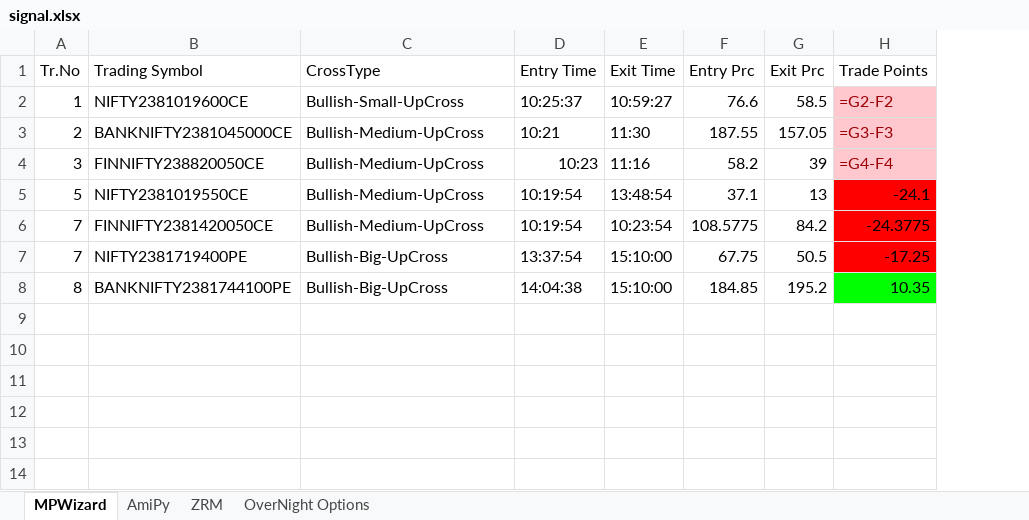
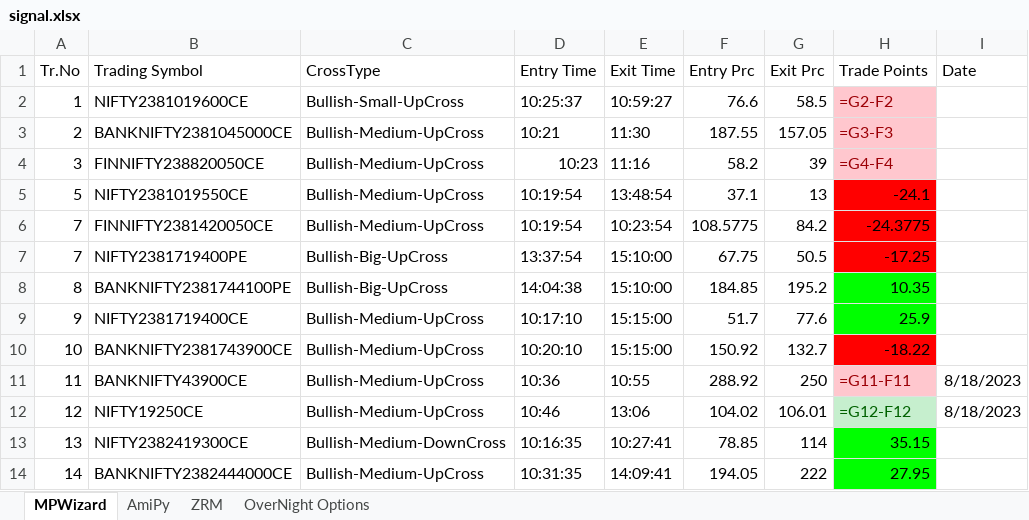
Before and after one commit to SerendipityOrg/TradeMan, an Excel workbook: Utils/excel/signal.xlsx, sheet MPWizard, drawn as a sheet; values as stored, in another font and other column widths than the file's, no borders; formulas without a stored value are shown as written; the diff names each change by its address in the sheet, - before the commit and + after, or states it on an @@ line.

```diff
--- a/Utils/excel/signal.xlsx (sheet MPWizard)
+++ b/Utils/excel/signal.xlsx (sheet MPWizard)
+column I (Date), empty
+row 9: 9 | NIFTY2381719400CE | Bullish-Medium-UpCross | 10:17:10 | 15:15:00 | 51.7 | 77.6 | 25.9
+row 10: 10 | BANKNIFTY2381743900CE | Bullish-Medium-UpCross | 10:20:10 | 15:15:00 | 150.92 | 132.7 | -18.22
+row 11: 11 | BANKNIFTY43900CE | Bullish-Medium-UpCross | 10:36 | 10:55 | 288.92 | 250 | =G11-F11 | 8/18/2023
+row 12: 12 | NIFTY19250CE | Bullish-Medium-UpCross | 10:46 | 13:06 | 104.02 | 106.01 | =G12-F12 | 8/18/2023
+row 13: 13 | NIFTY2382419300CE | Bullish-Medium-DownCross | 10:16:35 | 10:27:41 | 78.85 | 114 | 35.15
+row 14: 14 | BANKNIFTY2382444000CE | Bullish-Medium-UpCross | 10:31:35 | 14:09:41 | 194.05 | 222 | 27.95
```
Also changed, not shown: sheet AmiPy, Utils/excel/brijesh.xlsx, Utils/excel/omkar.xlsx, 37 other files.
